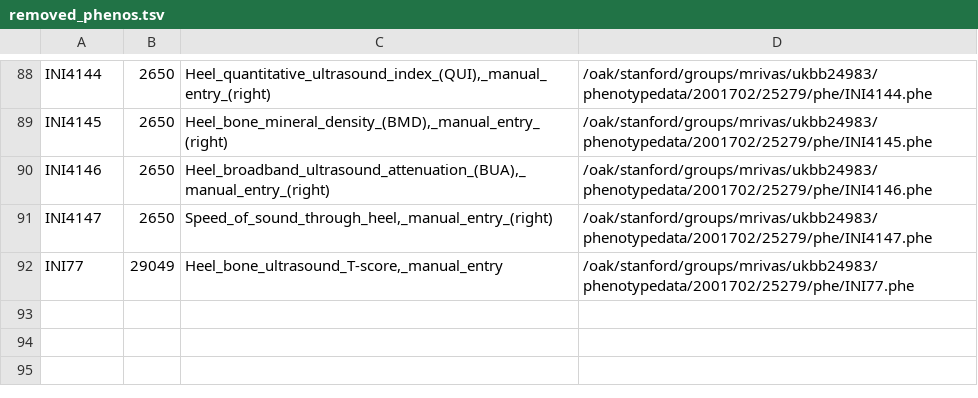
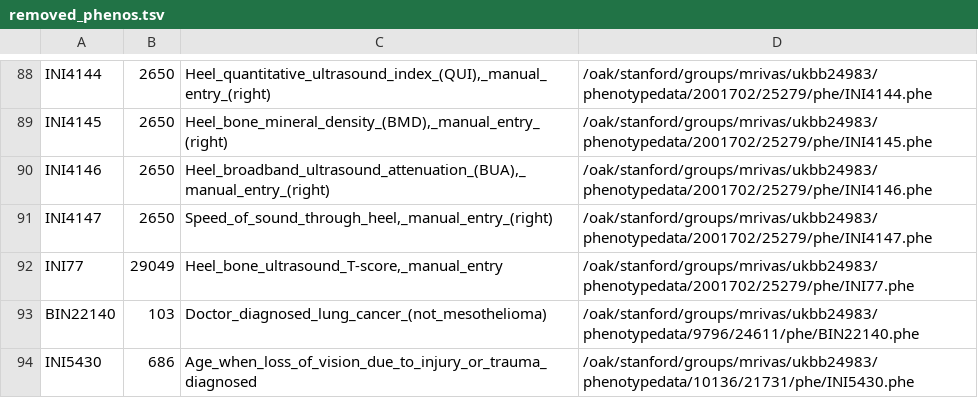
Before and after one commit to rivas-lab/degas-risk, a TSV file: reference/removed_phenos.tsv, drawn as a sheet; only a part is shown, gaps mark what is left out; the diff names each change by its address in the sheet, - before the commit and + after, or states it on an @@ line.

Commit message:
more phenotype updates

```diff
--- a/reference/removed_phenos.tsv
+++ b/reference/removed_phenos.tsv
+row 93: BIN22140 | 103 | Doctor_diagnosed_lung_cancer_(not_mesothelioma) | /oak/stanford/groups/mrivas/ukbb24983/phenotypedata/9796/24611/phe/BIN22140.phe
+row 94: INI5430 | 686 | Age_when_loss_of_vision_due_to_injury_or_trauma_diagnosed | /oak/stanford/groups/mrivas/ukbb24983/phenotypedata/10136/21731/phe/INI5430.phe
```
Also changed, not shown: 4 other files.
